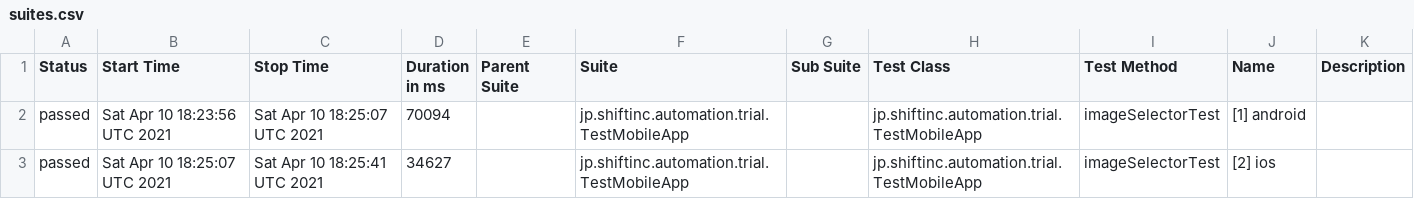
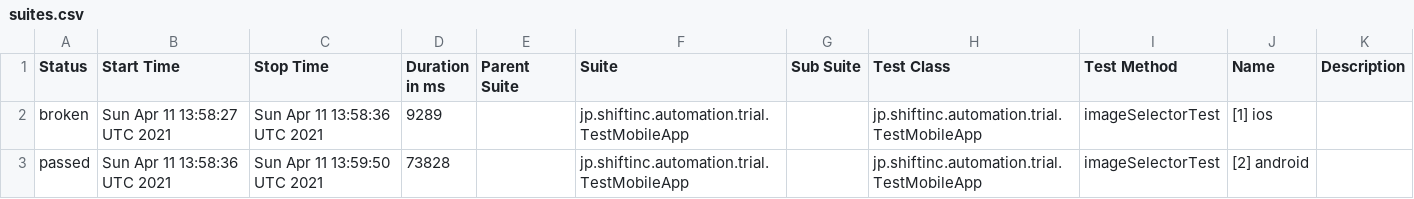
Before and after one commit to tmshft/appium-image-detection-example, a CSV file: data/suites.csv, drawn as a sheet.

```diff
--- a/data/suites.csv
+++ b/data/suites.csv
@@ -1,3 +1,3 @@
 "Status","Start Time","Stop Time","Duration in ms","Parent Suite","Suite","Sub Suite","Test Class","Test Method","Name","Description"
-"passed","Sat Apr 10 18:23:56 UTC 2021","Sat Apr 10 18:25:07 UTC 2021","70094","","jp.shiftinc.automation.trial.TestMobileApp","","jp.shiftinc.automation.trial.TestMobileApp","imageSelectorTest","[1] android",""
-"passed","Sat Apr 10 18:25:07 UTC 2021","Sat Apr 10 18:25:41 UTC 2021","34627","","jp.shiftinc.automation.trial.TestMobileApp","","jp.shiftinc.automation.trial.TestMobileApp","imageSelectorTest","[2] ios",""
+"broken","Sun Apr 11 13:58:27 UTC 2021","Sun Apr 11 13:58:36 UTC 2021","9289","","jp.shiftinc.automation.trial.TestMobileApp","","jp.shiftinc.automation.trial.TestMobileApp","imageSelectorTest","[1] ios",""
+"passed","Sun Apr 11 13:58:36 UTC 2021","Sun Apr 11 13:59:50 UTC 2021","73828","","jp.shiftinc.automation.trial.TestMobileApp","","jp.shiftinc.automation.trial.TestMobileApp","imageSelectorTest","[2] android",""
```
Also changed, not shown: 37 other files.
